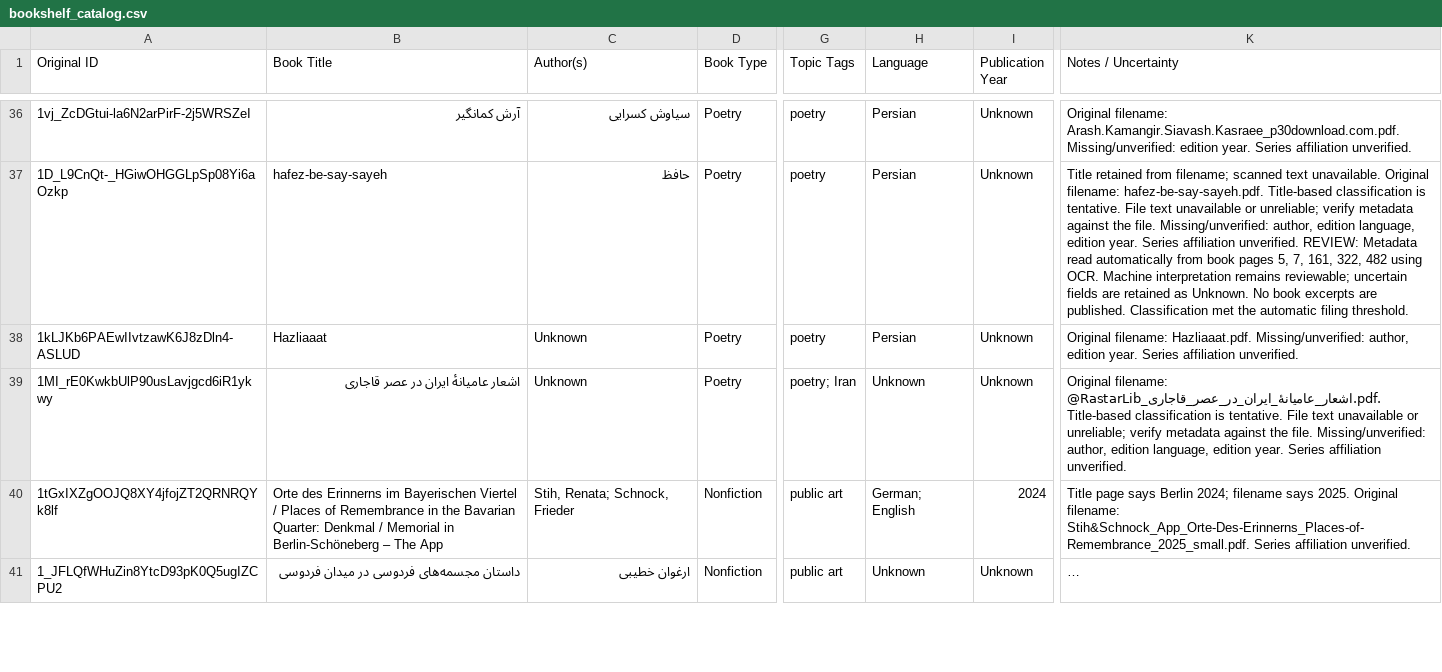
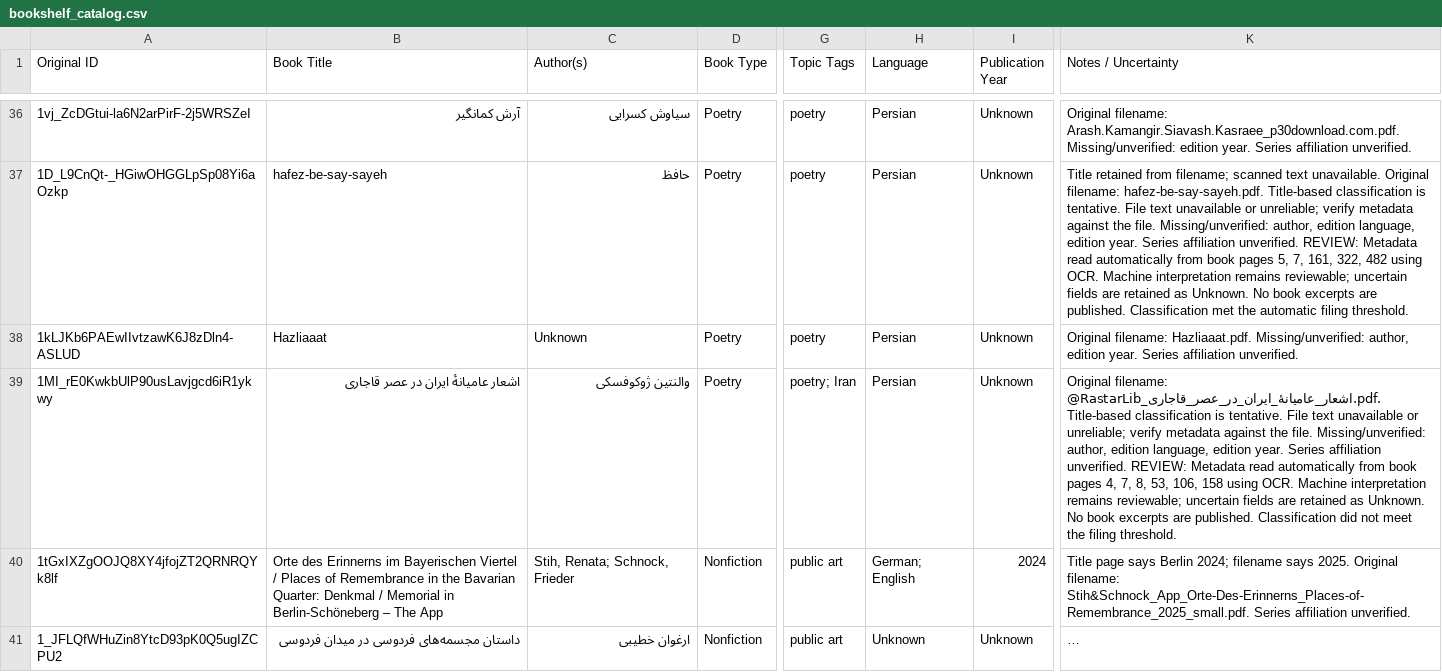
Before and after one commit to ehsanbz/public-library, a CSV file: bookshelf_catalog.csv, drawn as a sheet; only a part is shown, gaps mark what is left out; long unchanged cells end in …; the diff names each change by its address in the sheet, - before the commit and + after, or states it on an @@ line.

```diff
--- a/bookshelf_catalog.csv
+++ b/bookshelf_catalog.csv
-C39 (Author(s)): Unknown
+C39 (Author(s)): والنتین ژوکوفسکی
-H39 (Language): Unknown
+H39 (Language): Persian
-K39 (Notes / Uncertainty): …affiliation unverified.
+K39 (Notes / Uncertainty): …affiliation unverified. REVIEW: Metadata read automatically from book pages 4, 7, 8, 53, 106, 158 using OCR. Machine interpretation remains reviewable; uncertain fields are retained as Unknown. No book excerpts are published. Classification did not meet the filing threshold.
```
Also changed, not shown: 6 other files.
